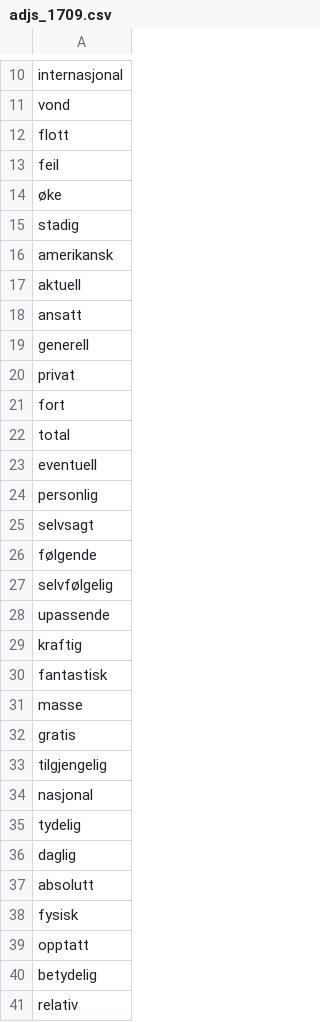
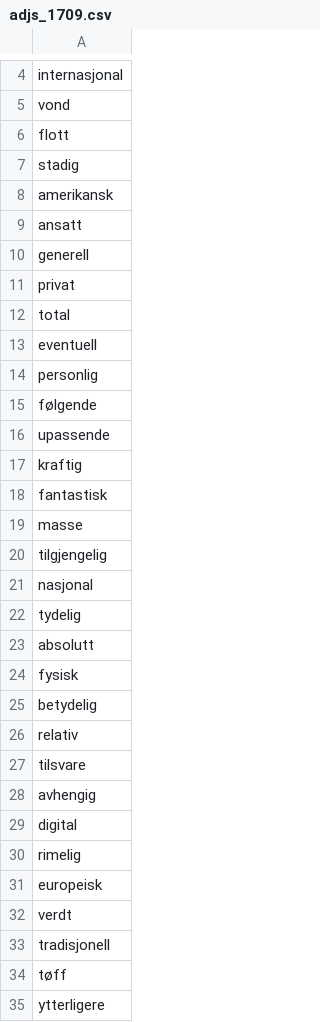
Before and after one commit to giellalt/dict-nob-fkv, a CSV file: inc/adjs_1709.csv, drawn as a sheet; only a part is shown, gaps mark what is left out; the shorter side is filled out with more unchanged rows; the diff covers the shown part only.

Commit message:
fjerna adj som er lagt til ordboka.

```diff
--- a/inc/adjs_1709.csv
+++ b/inc/adjs_1709.csv
@@ -12,7 +6,4 @@ vond
 flott
-feil
-øke
 stadig
 amerikansk
-aktuell
 ansatt
@@ -20,3 +11,2 @@ generell
 privat
-fort
 total
@@ -24,5 +14,3 @@ eventuell
 personlig
-selvsagt
 følgende
-selvfølgelig
 upassende
@@ -31,3 +19,2 @@ fantastisk
 masse
-gratis
 tilgjengelig
@@ -35,6 +22,4 @@ nasjonal
 tydelig
-daglig
 absolutt
 fysisk
-opptatt
 betydelig
```
Also changed, not shown: 87 removed rows elsewhere in this file.
